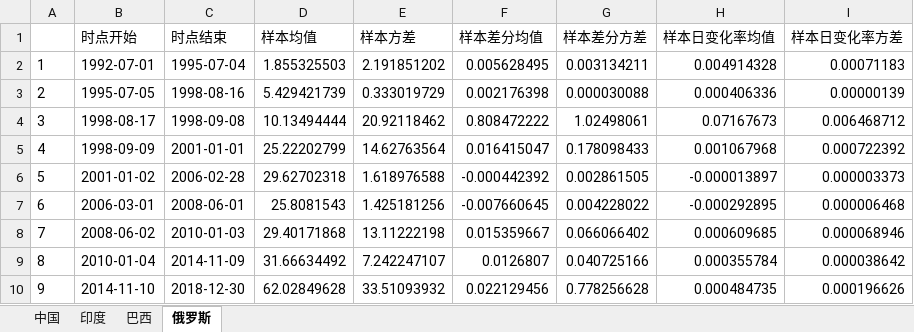
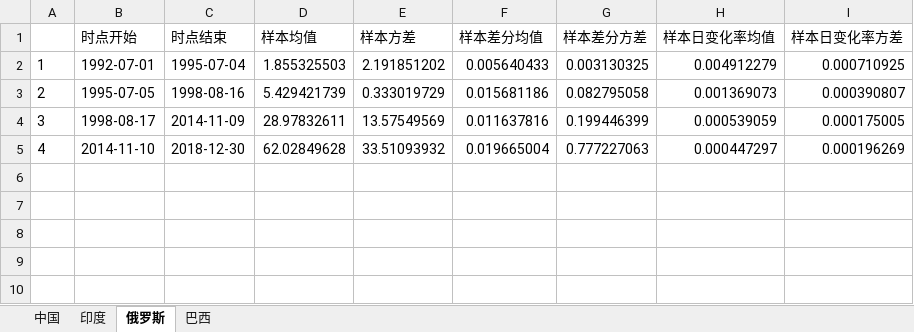
Before and after one commit to EthanSystem/MoneyMismatch, an Excel workbook: data/金砖四国汇率数据指标结果_BIS__根据导师给的划分区间_2019-03.xlsx, sheet 俄罗斯, drawn as a sheet; values as stored, in another font and other column widths than the file's, no borders; charts and pictures not drawn; the diff names each change by its address in the sheet, - before the commit and + after, or states it on an @@ line.

```diff
--- a/data/金砖四国汇率数据指标结果_BIS__根据导师给的划分区间_2019-03.xlsx (sheet 俄罗斯)
+++ b/data/金砖四国汇率数据指标结果_BIS__根据导师给的划分区间_2019-03.xlsx (sheet 俄罗斯)
@@ sheet tab order changed: 中国 | 印度 | 俄罗斯 | 巴西 @@
-F2 (样本差分均值): 0.005628495
+F2 (样本差分均值): 0.005640433
-G2 (样本差分方差): 0.003134211
+G2 (样本差分方差): 0.003130325
-H2 (样本日变化率均值): 0.004914328
+H2 (样本日变化率均值): 0.004912279
-I2 (样本日变化率方差): 0.00071183
+I2 (样本日变化率方差): 0.000710925
-F3 (样本差分均值): 0.002176398
+F3 (样本差分均值): 0.015681186
-G3 (样本差分方差): 0.000030088
+G3 (样本差分方差): 0.082795058
-H3 (样本日变化率均值): 0.000406336
+H3 (样本日变化率均值): 0.001369073
-I3 (样本日变化率方差): 0.00000139
+I3 (样本日变化率方差): 0.000390807
-C4 (时点结束): 1998-09-08
+C4 (时点结束): 2014-11-09
-D4 (样本均值): 10.13494444
+D4 (样本均值): 28.97832611
-E4 (样本方差): 20.92118462
+E4 (样本方差): 13.57549569
-F4 (样本差分均值): 0.808472222
+F4 (样本差分均值): 0.011637816
-G4 (样本差分方差): 1.02498061
+G4 (样本差分方差): 0.199446399
-H4 (样本日变化率均值): 0.07167673
+H4 (样本日变化率均值): 0.000539059
-I4 (样本日变化率方差): 0.006468712
+I4 (样本日变化率方差): 0.000175005
-B5 (时点开始): 1998-09-09
+B5 (时点开始): 2014-11-10
-C5 (时点结束): 2001-01-01
+C5 (时点结束): 2018-12-30
-D5 (样本均值): 25.22202799
+D5 (样本均值): 62.02849628
-E5 (样本方差): 14.62763564
+E5 (样本方差): 33.51093932
-F5 (样本差分均值): 0.016415047
+F5 (样本差分均值): 0.019665004
-G5 (样本差分方差): 0.178098433
+G5 (样本差分方差): 0.777227063
-H5 (样本日变化率均值): 0.001067968
+H5 (样本日变化率均值): 0.000447297
-I5 (样本日变化率方差): 0.000722392
+I5 (样本日变化率方差): 0.000196269
-row 6: 5 | 2001-01-02 | 2006-02-28 | 29.62702318 | 1.618976588 | -0.000442392 | 0.002861505 | -0.000013897 | 0.000003373
-row 7: 6 | 2006-03-01 | 2008-06-01 | 25.8081543 | 1.425181256 | -0.007660645 | 0.004228022 | -0.000292895 | 0.000006468
-row 8: 7 | 2008-06-02 | 2010-01-03 | 29.40171868 | 13.11222198 | 0.015359667 | 0.066066402 | 0.000609685 | 0.000068946
-row 9: 8 | 2010-01-04 | 2014-11-09 | 31.66634492 | 7.242247107 | 0.0126807 | 0.040725166 | 0.000355784 | 0.000038642
-row 10: 9 | 2014-11-10 | 2018-12-30 | 62.02849628 | 33.51093932 | 0.022129456 | 0.778256628 | 0.000484735 | 0.000196626
```
Also changed, not shown: sheet 印度, sheet 巴西, charts or pictures, data/金砖四国汇率变化率数据_BIS_自动生成的.xlsx, data/金砖四国汇率差分数据_BIS_自动生成的.xlsx, 5 other files.
